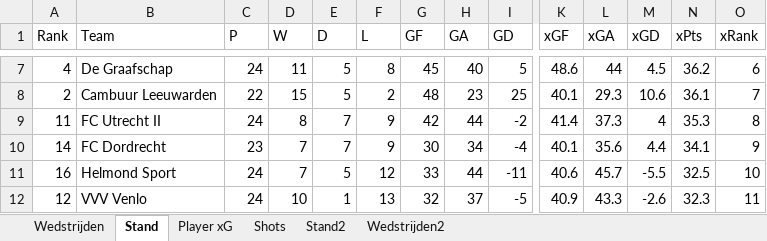
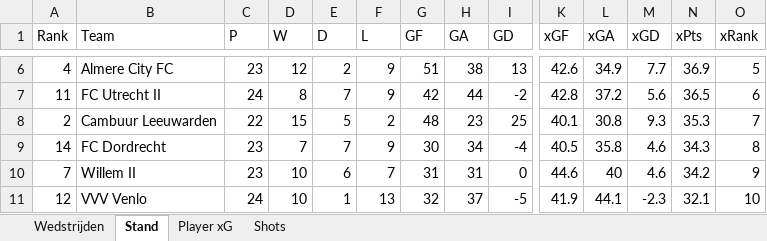
Before and after one commit to RobinKoetsier/plotrepo, an Excel workbook: data/KKD2526.xlsx, sheet Stand, drawn as a sheet; only a part is shown, gaps mark what is left out; values as stored, in another font and other column widths than the file's, no borders; removed rows and columns are numbered as before the commit, all else as after; rows hold the shown columns only; the diff covers the shown part only; the diff names each change by its address in the sheet, - before the commit and + after, or states it on an @@ line.

```diff
--- a/data/KKD2526.xlsx (sheet Stand)
+++ b/data/KKD2526.xlsx (sheet Stand)
-sheet tab: Stand2
-sheet tab: Wedstrijden2
-B6 (Team): De Graafschap
+B6 (Team): Almere City FC
-C6 (P): 24
+C6 (P): 23
-D6 (W): 11
+D6 (W): 12
-E6 (D): 5
+E6 (D): 2
-F6 (L): 8
+F6 (L): 9
-G6 (GF): 45
+G6 (GF): 51
-H6 (GA): 40
+H6 (GA): 38
-I6 (GD): 5
+I6 (GD): 13
-K6 (xGF): 48.6
+K6 (xGF): 42.6
-L6 (xGA): 44
+L6 (xGA): 34.9
-M6 (xGD): 4.5
+M6 (xGD): 7.7
-N6 (xPts): 36.2
+N6 (xPts): 36.9
-O6 (xRank): 6
+O6 (xRank): 5
+row 7: 11 | FC Utrecht II | 24 | 8 | 7 | 9 | 42 | 44 | -2 | 42.8 | 37.2 | 5.6 | 36.5 | 6
-L8 (xGA): 29.3
+L8 (xGA): 30.8
-M8 (xGD): 10.6
+M8 (xGD): 9.3
-N8 (xPts): 36.1
+N8 (xPts): 35.3
-row 9: 11 | FC Utrecht II | 24 | 8 | 7 | 9 | 42 | 44 | -2 | 41.4 | 37.3 | 4 | 35.3 | 8
-K9 (xGF): 40.1
+K9 (xGF): 40.5
-L9 (xGA): 35.6
+L9 (xGA): 35.8
-M9 (xGD): 4.4
+M9 (xGD): 4.6
-N9 (xPts): 34.1
+N9 (xPts): 34.3
-O9 (xRank): 9
+O9 (xRank): 8
-row 11: 16 | Helmond Sport | 24 | 7 | 5 | 12 | 33 | 44 | -11 | 40.6 | 45.7 | -5.5 | 32.5 | 10
+row 10: 7 | Willem II | 23 | 10 | 6 | 7 | 31 | 31 | 0 | 44.6 | 40 | 4.6 | 34.2 | 9
-K11 (xGF): 40.9
+K11 (xGF): 41.9
-L11 (xGA): 43.3
+L11 (xGA): 44.1
-M11 (xGD): -2.6
+M11 (xGD): -2.3
-N11 (xPts): 32.3
+N11 (xPts): 32.1
-O11 (xRank): 11
+O11 (xRank): 10
```
Also changed, not shown: 2 added rows, 3 removed rows and 56 edited cells elsewhere in this sheet, sheet Shots, sheet Player xG, sheet Wedstrijden, data/KKDCurrent.xlsx.
